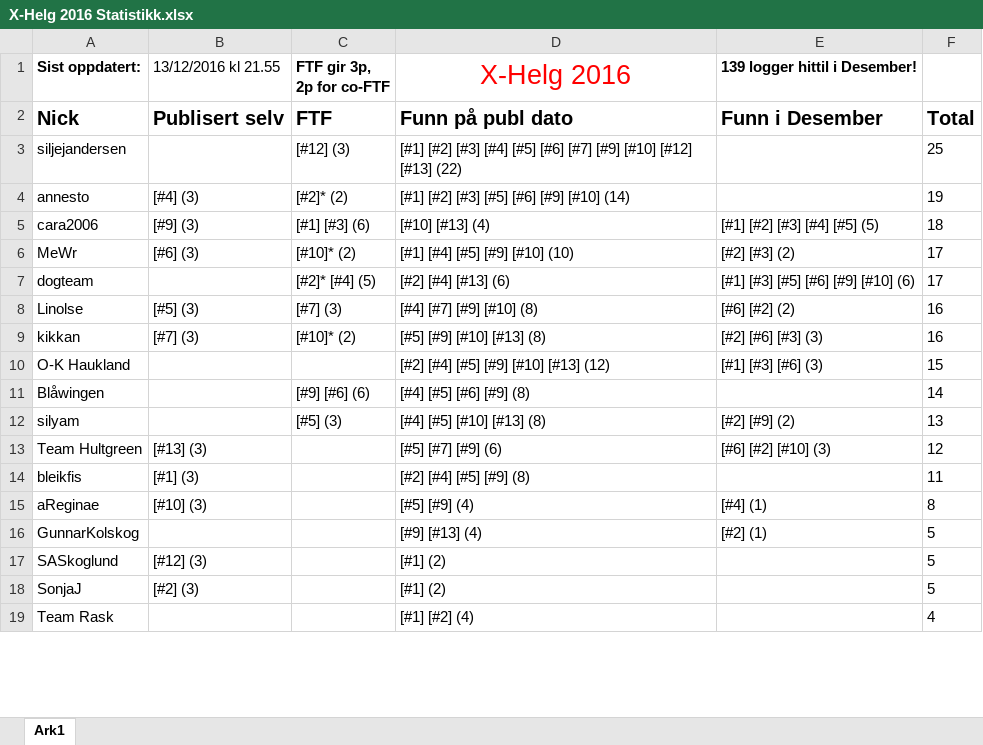
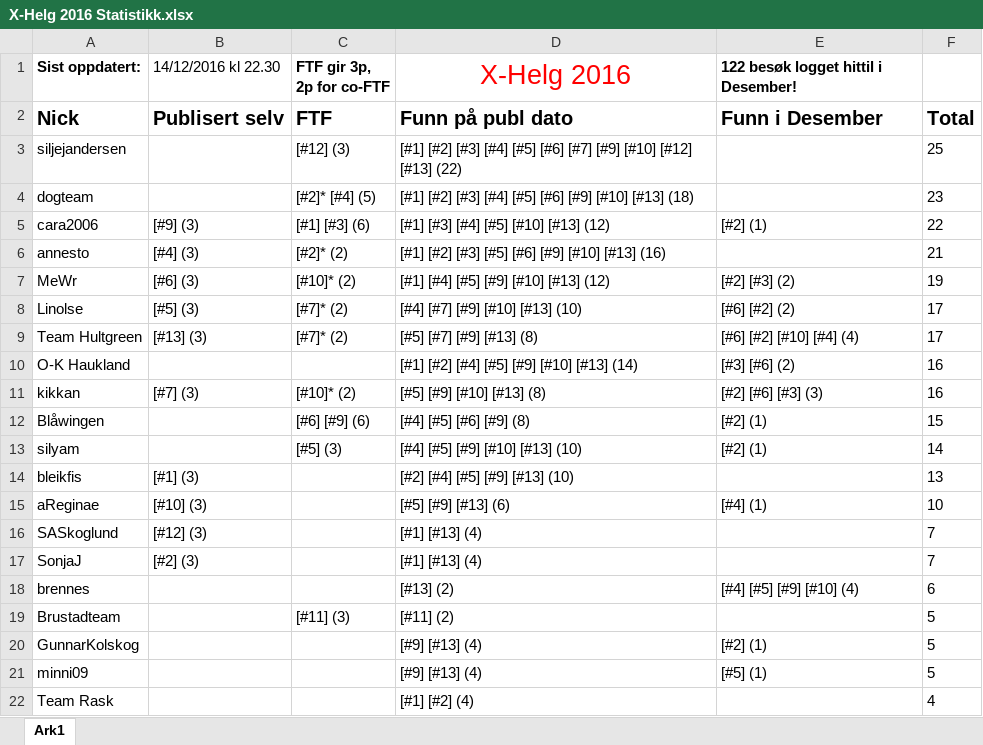
Before and after one commit to tplive/xhelg-stats, an Excel workbook: X-Helg 2016 Statistikk.xlsx, sheet Ark1, drawn as a sheet; only a part is shown; values as stored, in another font and other column widths than the file's, no borders; removed rows and columns are numbered as before the commit, all else as after; the diff covers the shown part only; the diff names each change by its address in the sheet, - before the commit and + after, or states it on an @@ line.

```diff
--- a/X-Helg 2016 Statistikk.xlsx (sheet Ark1)
+++ b/X-Helg 2016 Statistikk.xlsx (sheet Ark1)
-B1: 13/12/2016 kl 21.55
+B1: 14/12/2016 kl 22.30
-E1: 139 logger hittil i Desember!
+E1: 122 besøk logget hittil i Desember!
+row 4: dogteam |  | [#2]* [#4] (5) | [#1] [#2] [#3] [#4] [#5] [#6] [#9] [#10] [#13] (18) |  | 23
+row 5: cara2006 | [#9] (3) | [#1] [#3] (6) | [#1] [#3] [#4] [#5] [#10] [#13] (12) | [#2] (1) | 22
-D6 (X-Helg 2016): [#1] [#2] [#3] [#5] [#6] [#9] [#10] (14)
+D6 (X-Helg 2016): [#1] [#2] [#3] [#5] [#6] [#9] [#10] [#13] (16)
-F6: 19
+F6: 21
-row 5: cara2006 | [#9] (3) | [#1] [#3] (6) | [#10] [#13] (4) | [#1] [#2] [#3] [#4] [#5] (5) | 18
-D7 (X-Helg 2016): [#1] [#4] [#5] [#9] [#10] (10)
+D7 (X-Helg 2016): [#1] [#4] [#5] [#9] [#10] [#13] (12)
-F7: 17
+F7: 19
-row 7: dogteam |  | [#2]* [#4] (5) | [#2] [#4] [#13] (6) | [#1] [#3] [#5] [#6] [#9] [#10] (6) | 17
-C8 (FTF gir 3p, 2p for co-FTF): [#7] (3)
+C8 (FTF gir 3p, 2p for co-FTF): [#7]* (2)
-D8 (X-Helg 2016): [#4] [#7] [#9] [#10] (8)
+D8 (X-Helg 2016): [#4] [#7] [#9] [#10] [#13] (10)
-F8: 16
+F8: 17
+row 9: Team Hultgreen | [#13] (3) | [#7]* (2) | [#5] [#7] [#9] [#13] (8) | [#6] [#2] [#10] [#4] (4) | 17
+row 10: O-K Haukland |  |  | [#1] [#2] [#4] [#5] [#9] [#10] [#13] (14) | [#3] [#6] (2) | 16
-row 10: O-K Haukland |  |  | [#2] [#4] [#5] [#9] [#10] [#13] (12) | [#1] [#3] [#6] (3) | 15
-C12 (FTF gir 3p, 2p for co-FTF): [#9] [#6] (6)
+C12 (FTF gir 3p, 2p for co-FTF): [#6] [#9] (6)
-E12: (empty)
+E12: [#2] (1)
-F12: 14
+F12: 15
-D13 (X-Helg 2016): [#4] [#5] [#10] [#13] (8)
+D13 (X-Helg 2016): [#4] [#5] [#9] [#10] [#13] (10)
-E13: [#2] [#9] (2)
+E13: [#2] (1)
-F13: 13
+F13: 14
-row 13: Team Hultgreen | [#13] (3) |  | [#5] [#7] [#9] (6) | [#6] [#2] [#10] (3) | 12
-D14 (X-Helg 2016): [#2] [#4] [#5] [#9] (8)
+D14 (X-Helg 2016): [#2] [#4] [#5] [#9] [#13] (10)
-F14: 11
+F14: 13
-D15 (X-Helg 2016): [#5] [#9] (4)
+D15 (X-Helg 2016): [#5] [#9] [#13] (6)
-F15: 8
+F15: 10
+row 16: SASkoglund | [#12] (3) |  | [#1] [#13] (4) |  | 7
+row 17: SonjaJ | [#2] (3) |  | [#1] [#13] (4) |  | 7
+row 18: brennes |  |  | [#13] (2) | [#4] [#5] [#9] [#10] (4) | 6
+row 19: Brustadteam |  | [#11] (3) | [#11] (2) |  | 5
-row 17: SASkoglund | [#12] (3) |  | [#1] (2) |  | 5
-row 18: SonjaJ | [#2] (3) |  | [#1] (2) |  | 5
+row 21: minni09 |  |  | [#9] [#13] (4) | [#5] (1) | 5
```
Also changed, not shown: 2 added rows and 3 removed rows elsewhere in this sheet, 4 other files.
